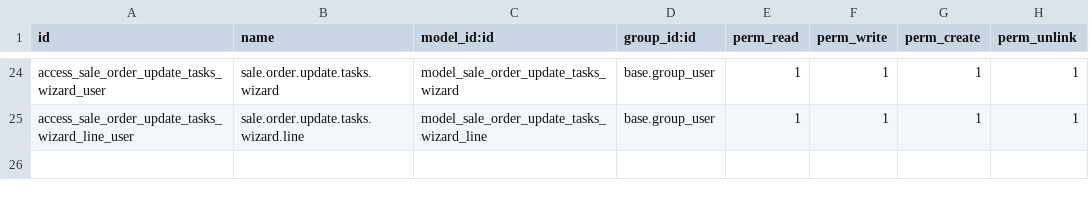
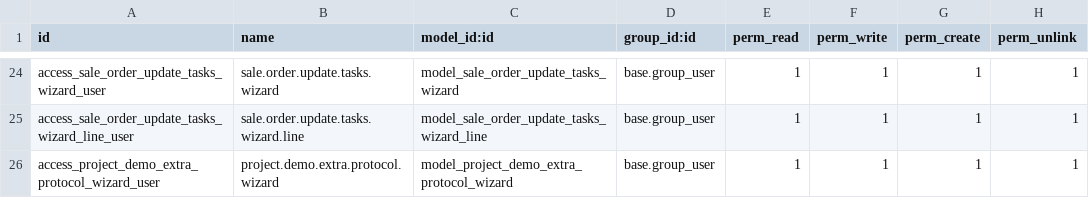
Before and after one commit to odooguide/liya_all, a CSV file: demo_form/security/ir.model.access.csv, drawn as a sheet; only a part is shown, gaps mark what is left out.

Commit message:
add needs and fix extra protocol for demo

```diff
--- a/demo_form/security/ir.model.access.csv
+++ b/demo_form/security/ir.model.access.csv
@@ -25 +25,2 @@ access_sale_order_update_tasks_wizard_user,sale.order.update.tasks.wizard,model_
 access_sale_order_update_tasks_wizard_line_user,sale.order.update.tasks.wizard.line,model_sale_order_update_tasks_wizard_line,base.group_user,1,1,1,1
+access_project_demo_extra_protocol_wizard_user,project.demo.extra.protocol.wizard,model_project_demo_extra_protocol_wizard,base.group_user,1,1,1,1
```
Also changed, not shown: 10 other files.
